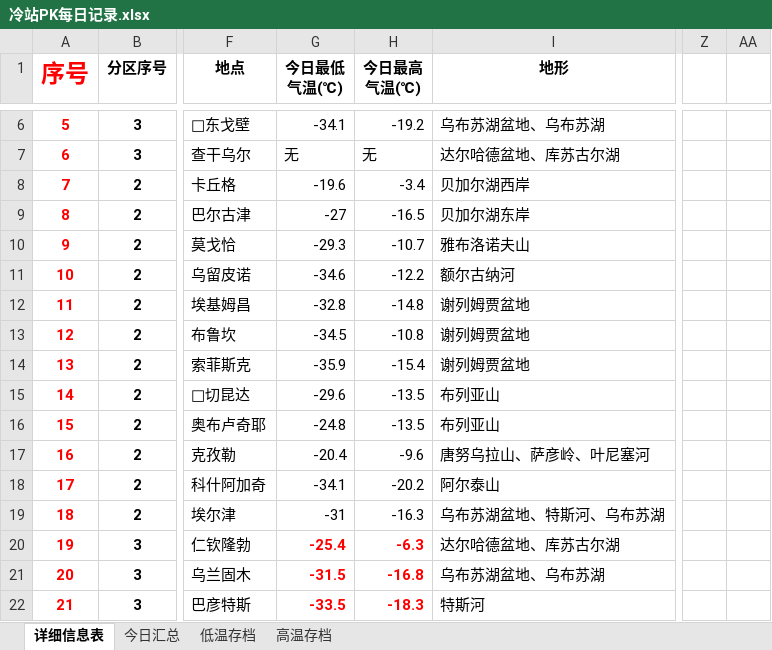
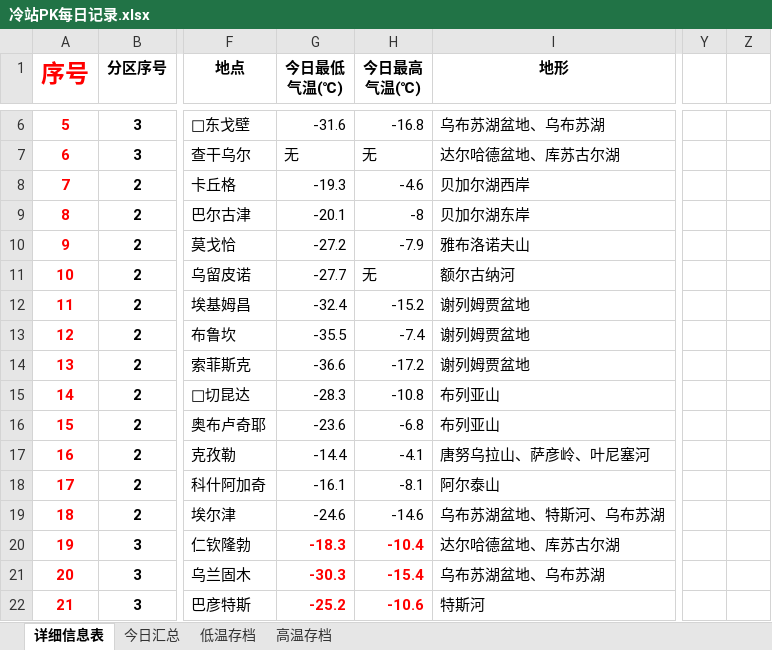
Before and after one commit to qkvkql/default, an Excel workbook: 气象/冷站PK每日记录.xlsx, sheet 详细信息表, drawn as a sheet; only a part is shown, gaps mark what is left out; values as stored, in another font and other column widths than the file's, no borders; removed rows and columns are numbered as before the commit, all else as after; the diff covers the shown part only; the diff names each change by its address in the sheet, - before the commit and + after, or states it on an @@ line.

```diff
--- a/气象/冷站PK每日记录.xlsx (sheet 详细信息表)
+++ b/气象/冷站PK每日记录.xlsx (sheet 详细信息表)
+column Y, empty
+column Z, empty
-column Z, empty
-column AA, empty
-G6 (今日最低 气温(℃)): -34.1
+G6 (今日最低 气温(℃)): -31.6
-H6 (今日最高 气温(℃)): -19.2
+H6 (今日最高 气温(℃)): -16.8
-G8 (今日最低 气温(℃)): -19.6
+G8 (今日最低 气温(℃)): -19.3
-H8 (今日最高 气温(℃)): -3.4
+H8 (今日最高 气温(℃)): -4.6
-G9 (今日最低 气温(℃)): -27
+G9 (今日最低 气温(℃)): -20.1
-H9 (今日最高 气温(℃)): -16.5
+H9 (今日最高 气温(℃)): -8
-G10 (今日最低 气温(℃)): -29.3
+G10 (今日最低 气温(℃)): -27.2
-H10 (今日最高 气温(℃)): -10.7
+H10 (今日最高 气温(℃)): -7.9
-G11 (今日最低 气温(℃)): -34.6
+G11 (今日最低 气温(℃)): -27.7
-H11 (今日最高 气温(℃)): -12.2
+H11 (今日最高 气温(℃)): 无
-G12 (今日最低 气温(℃)): -32.8
+G12 (今日最低 气温(℃)): -32.4
-H12 (今日最高 气温(℃)): -14.8
+H12 (今日最高 气温(℃)): -15.2
-G13 (今日最低 气温(℃)): -34.5
+G13 (今日最低 气温(℃)): -35.5
-H13 (今日最高 气温(℃)): -10.8
+H13 (今日最高 气温(℃)): -7.4
-G14 (今日最低 气温(℃)): -35.9
+G14 (今日最低 气温(℃)): -36.6
-H14 (今日最高 气温(℃)): -15.4
+H14 (今日最高 气温(℃)): -17.2
-G15 (今日最低 气温(℃)): -29.6
+G15 (今日最低 气温(℃)): -28.3
-H15 (今日最高 气温(℃)): -13.5
+H15 (今日最高 气温(℃)): -10.8
-G16 (今日最低 气温(℃)): -24.8
+G16 (今日最低 气温(℃)): -23.6
-H16 (今日最高 气温(℃)): -13.5
+H16 (今日最高 气温(℃)): -6.8
-G17 (今日最低 气温(℃)): -20.4
+G17 (今日最低 气温(℃)): -14.4
-H17 (今日最高 气温(℃)): -9.6
+H17 (今日最高 气温(℃)): -4.1
-G18 (今日最低 气温(℃)): -34.1
+G18 (今日最低 气温(℃)): -16.1
-H18 (今日最高 气温(℃)): -20.2
+H18 (今日最高 气温(℃)): -8.1
-G19 (今日最低 气温(℃)): -31
+G19 (今日最低 气温(℃)): -24.6
-H19 (今日最高 气温(℃)): -16.3
+H19 (今日最高 气温(℃)): -14.6
-G20 (今日最低 气温(℃)): -25.4
+G20 (今日最低 气温(℃)): -18.3
-H20 (今日最高 气温(℃)): -6.3
+H20 (今日最高 气温(℃)): -10.4
-G21 (今日最低 气温(℃)): -31.5
+G21 (今日最低 气温(℃)): -30.3
-H21 (今日最高 气温(℃)): -16.8
+H21 (今日最高 气温(℃)): -15.4
-G22 (今日最低 气温(℃)): -33.5
+G22 (今日最低 气温(℃)): -25.2
-H22 (今日最高 气温(℃)): -18.3
+H22 (今日最高 气温(℃)): -10.6
```
Also changed, not shown: 145 edited cells elsewhere in this sheet, sheet 高温存档, sheet 低温存档, sheet 今日汇总, 1 other file.
